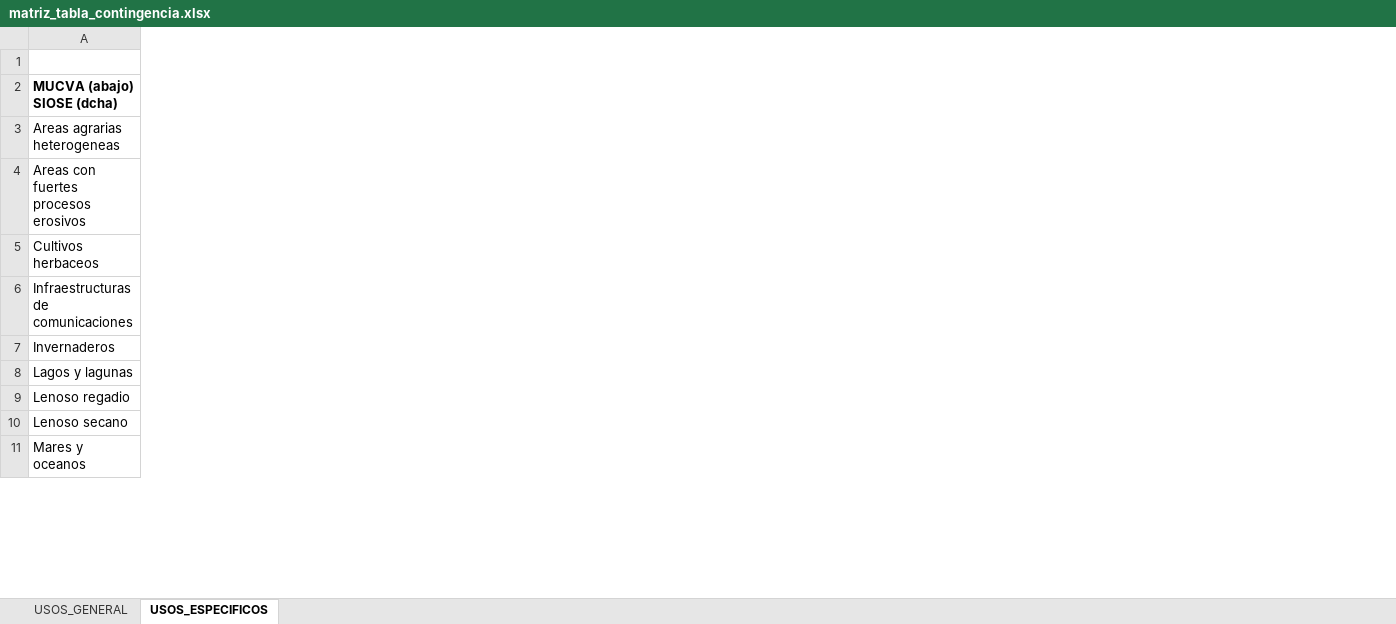
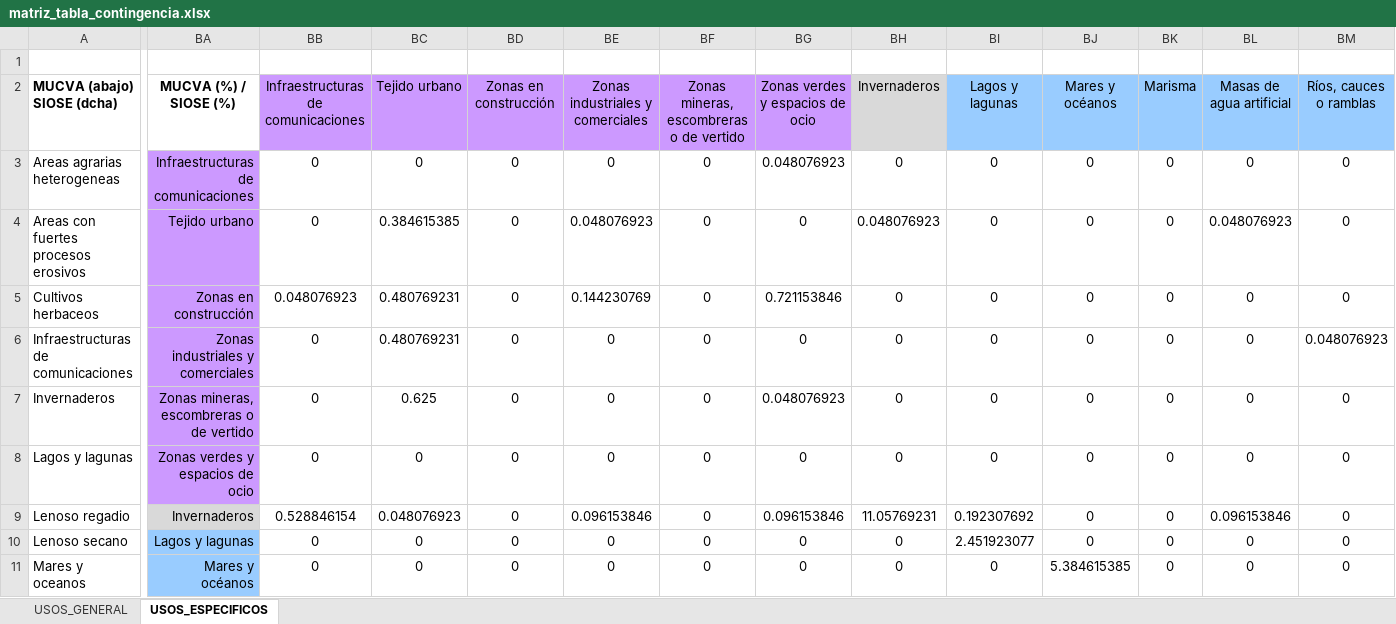
Before and after one commit to alba-linares/rTFM, an Excel workbook: Excel/matriz_tabla_contingencia.xlsx, sheet USOS_ESPECIFICOS, drawn as a sheet; only a part is shown, gaps mark what is left out; values as stored, in another font and other column widths than the file's, no borders; conditional formats not drawn; the diff covers the shown part only; the diff names each change by its address in the sheet, - before the commit and + after, or states it on an @@ line.

Commit message:
he rehecho la matriz de usos especificos para agruparla por usos generales y que se pueda interpretar mejor en la memoria

```diff
--- a/Excel/matriz_tabla_contingencia.xlsx (sheet USOS_ESPECIFICOS)
+++ b/Excel/matriz_tabla_contingencia.xlsx (sheet USOS_ESPECIFICOS)
+column BA, rows 2-11: MUCVA (%) / SIOSE (%) | Infraestructuras de comunicaciones | Tejido urbano | Zonas en construcción | Zonas industriales y comerciales | Zonas mineras, escombreras o de vertido | Zonas verdes y espacios de ocio | Invernaderos | Lagos y lagunas | Mares y océanos
+column BB, rows 2-11: Infraestructuras de comunicaciones | 0 | 0 | 0.048076923 | 0 | 0 | 0 | 0.528846154 | 0 | 0
+column BC, rows 2-11: Tejido urbano | 0 | 0.384615385 | 0.480769231 | 0.480769231 | 0.625 | 0 | 0.048076923 | 0 | 0
+column BD, rows 2-11: Zonas en construcción | 0 | 0 | 0 | 0 | 0 | 0 | 0 | 0 | 0
+column BE, rows 2-11: Zonas industriales y comerciales | 0 | 0.048076923 | 0.144230769 | 0 | 0 | 0 | 0.096153846 | 0 | 0
+column BF, rows 2-11: Zonas mineras, escombreras o de vertido | 0 | 0 | 0 | 0 | 0 | 0 | 0 | 0 | 0
+column BG, rows 2-11: Zonas verdes y espacios de ocio | 0.048076923 | 0 | 0.721153846 | 0 | 0.048076923 | 0 | 0.096153846 | 0 | 0
+column BH, rows 2-11: Invernaderos | 0 | 0.048076923 | 0 | 0 | 0 | 0 | 11.05769231 | 0 | 0
+column BI, rows 2-11: Lagos y lagunas | 0 | 0 | 0 | 0 | 0 | 0 | 0.192307692 | 2.451923077 | 0
+column BJ, rows 2-11: Mares y océanos | 0 | 0 | 0 | 0 | 0 | 0 | 0 | 0 | 5.384615385
+column BK, rows 2-11: Marisma | 0 | 0 | 0 | 0 | 0 | 0 | 0 | 0 | 0
+column BL, rows 2-11: Masas de agua artificial | 0 | 0.048076923 | 0 | 0 | 0 | 0 | 0.096153846 | 0 | 0
+column BM, rows 2-11: Ríos, cauces o ramblas | 0 | 0 | 0 | 0.048076923 | 0 | 0 | 0 | 0 | 0
```
Also changed, not shown: 14 added columns elsewhere in this sheet, 1 other file.
